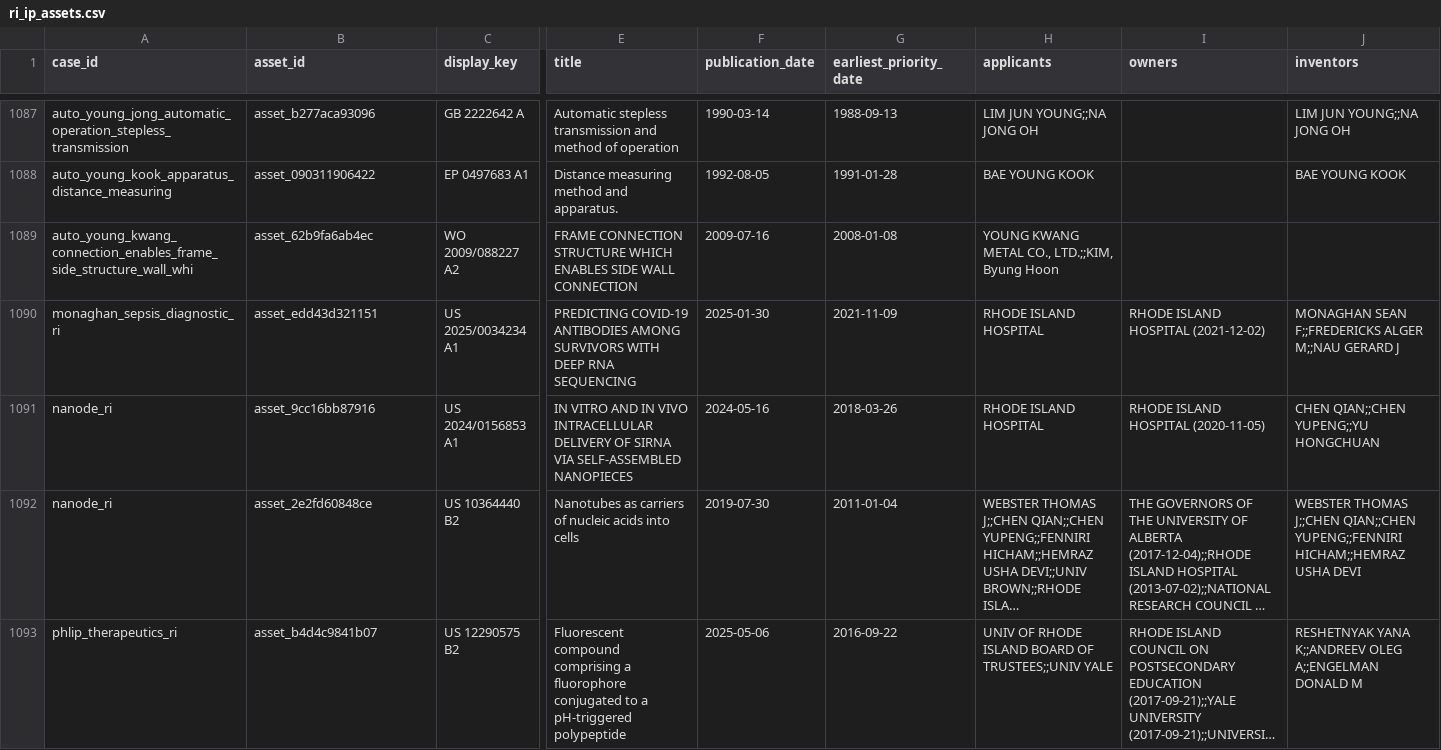
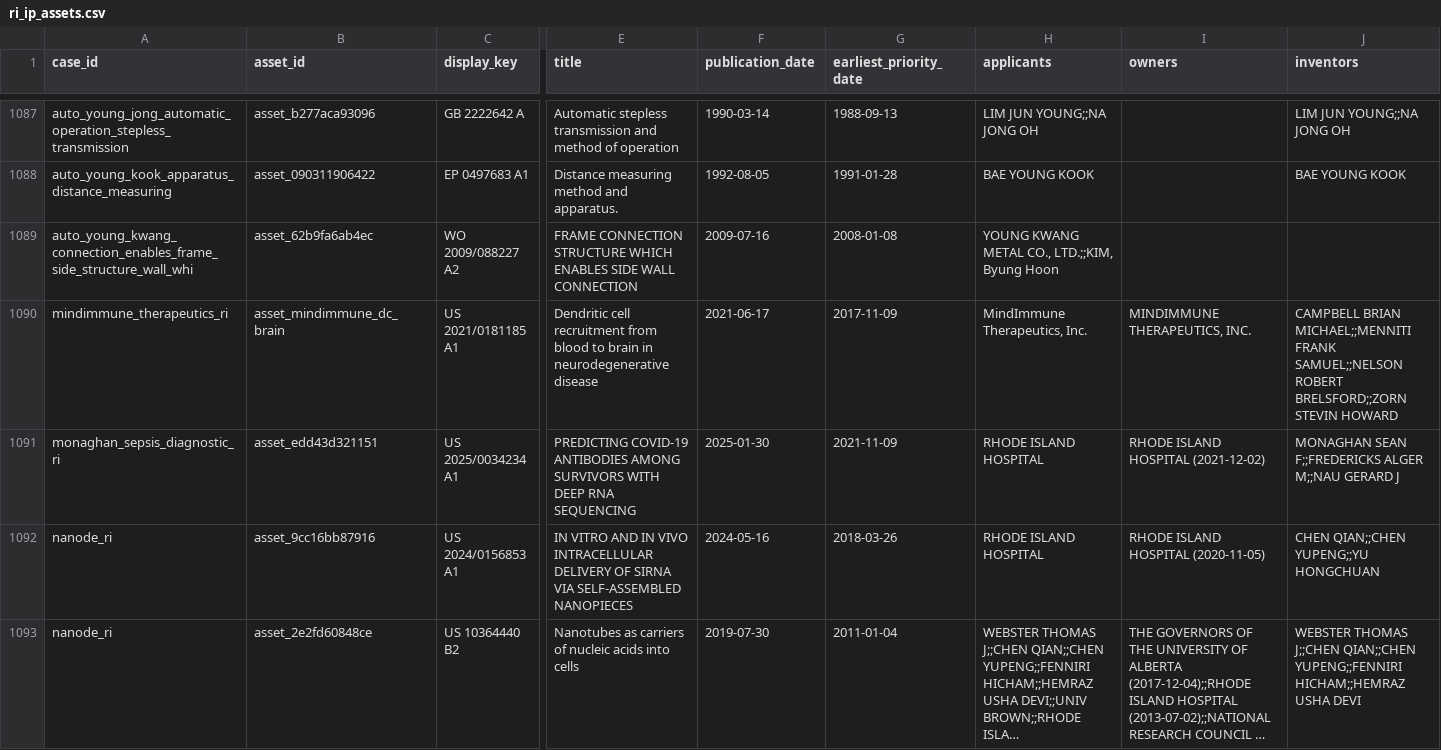
Before and after one commit to Puddin1066/tdw_ai, a CSV file: data/ri/ri_ip_assets.csv, drawn as a sheet; only a part is shown, gaps mark what is left out; the shorter side is filled out with more unchanged rows; long unchanged cells end in …; rows hold the shown columns only; the diff names each change by its address in the sheet, - before the commit and + after, or states it on an @@ line.

```diff
--- a/data/ri/ri_ip_assets.csv
+++ b/data/ri/ri_ip_assets.csv
+row 1090: mindimmune_therapeutics_ri | asset_mindimmune_dc_brain | US 2021/0181185 A1 | Dendritic cell recruitment from blood to brain in neurodegenerative disease | 2021-06-17 | 2017-11-09 | MindImmune Therapeutics, Inc. | MINDIMMUNE THERAPEUTICS, INC. | CAMPBELL BRIAN MICHAEL;;MENNITI FRANK SAMUEL;;NELSON ROBERT BRELSFORD;;ZORN STEVIN HOWARD
```
Also changed, not shown: data/ri/ri_opportunities.csv, data/ri/ri_physicians_ip_seed.csv, 47 other files.
